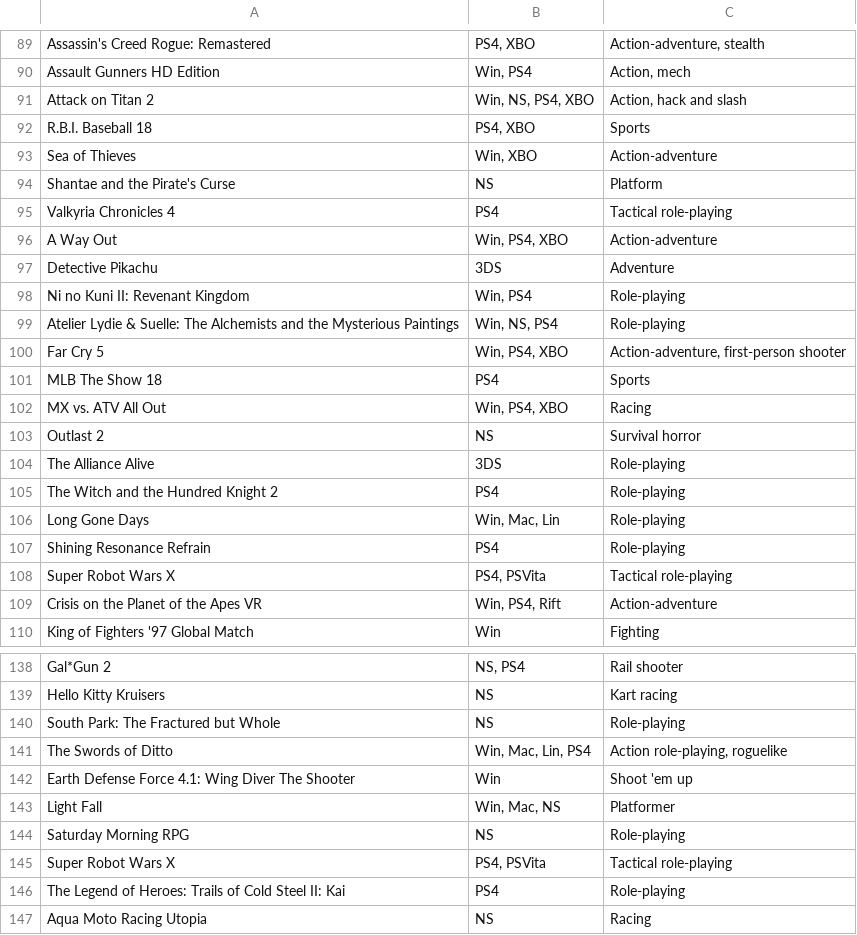
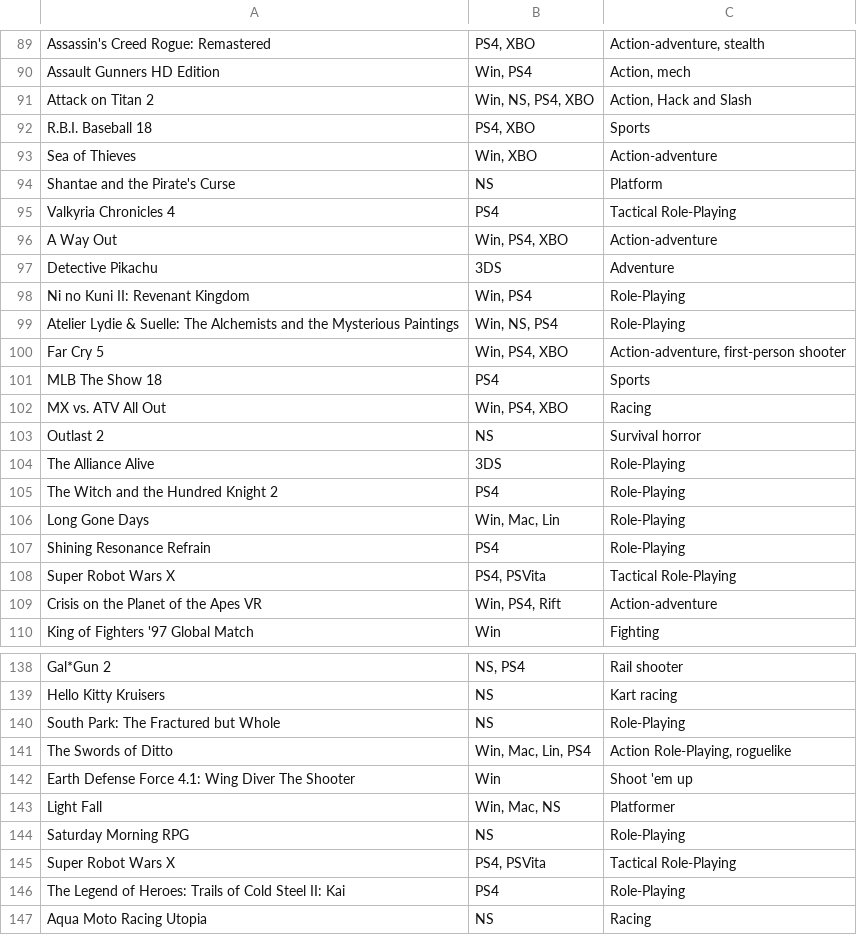
Before and after one commit to saazim1123/mod-2-project, a CSV file: lib/seeds/games_2018.csv, drawn as a sheet; only a part is shown, gaps mark what is left out; the diff covers the shown part only.

```diff
--- a/lib/seeds/games_2018.csv
+++ b/lib/seeds/games_2018.csv
@@ -90,3 +90,3 @@ Assassin's Creed Rogue: Remastered,"PS4, XBO","Action-adventure, stealth"
 Assault Gunners HD Edition,"Win, PS4","Action, mech"
-Attack on Titan 2,"Win, NS, PS4, XBO","Action, hack and slash"
+Attack on Titan 2,"Win, NS, PS4, XBO","Action,  Hack and Slash"
 R.B.I. Baseball 18,"PS4, XBO",Sports
@@ -94,7 +94,7 @@ Sea of Thieves,"Win, XBO",Action-adventure
 Shantae and the Pirate's Curse,NS,Platform
-Valkyria Chronicles 4,PS4,Tactical role-playing
+Valkyria Chronicles 4,PS4,Tactical Role-Playing
 A Way Out,"Win, PS4, XBO",Action-adventure
 Detective Pikachu,3DS,Adventure
-Ni no Kuni II: Revenant Kingdom,"Win, PS4",Role-playing
-Atelier Lydie & Suelle: The Alchemists and the Mysterious Paintings,"Win, NS, PS4",Role-playing
+Ni no Kuni II: Revenant Kingdom,"Win, PS4",Role-Playing
+Atelier Lydie & Suelle: The Alchemists and the Mysterious Paintings,"Win, NS, PS4",Role-Playing
 Far Cry 5,"Win, PS4, XBO","Action-adventure, first-person shooter"
@@ -103,7 +103,7 @@ MX vs. ATV All Out,"Win, PS4, XBO",Racing
 Outlast 2,NS,Survival horror
-The Alliance Alive,3DS,Role-playing
-The Witch and the Hundred Knight 2,PS4,Role-playing
-Long Gone Days,"Win, Mac, Lin",Role-playing
-Shining Resonance Refrain,PS4,Role-playing
-Super Robot Wars X,"PS4, PSVita",Tactical role-playing
+The Alliance Alive,3DS,Role-Playing
+The Witch and the Hundred Knight 2,PS4,Role-Playing
+Long Gone Days,"Win, Mac, Lin",Role-Playing
+Shining Resonance Refrain,PS4,Role-Playing
+Super Robot Wars X,"PS4, PSVita",Tactical Role-Playing
 Crisis on the Planet of the Apes VR,"Win, PS4, Rift",Action-adventure
@@ -139,9 +139,9 @@ Gal*Gun 2,"NS, PS4",Rail shooter
 Hello Kitty Kruisers,NS,Kart racing
-South Park: The Fractured but Whole,NS,Role-playing
-The Swords of Ditto,"Win, Mac, Lin, PS4","Action role-playing, roguelike"
+South Park: The Fractured but Whole,NS,Role-Playing
+The Swords of Ditto,"Win, Mac, Lin, PS4","Action Role-Playing, roguelike"
 Earth Defense Force 4.1: Wing Diver The Shooter,Win,Shoot 'em up
 Light Fall,"Win, Mac, NS",Platformer
-Saturday Morning RPG,NS,Role-playing
-Super Robot Wars X,"PS4, PSVita",Tactical role-playing
-The Legend of Heroes: Trails of Cold Steel II: Kai,PS4,Role-playing
+Saturday Morning RPG,NS,Role-Playing
+Super Robot Wars X,"PS4, PSVita",Tactical Role-Playing
+The Legend of Heroes: Trails of Cold Steel II: Kai,PS4,Role-Playing
 Aqua Moto Racing Utopia,NS,Racing
```
Also changed, not shown: 3 removed rows and 126 edited cells elsewhere in this file, 8 other files.
